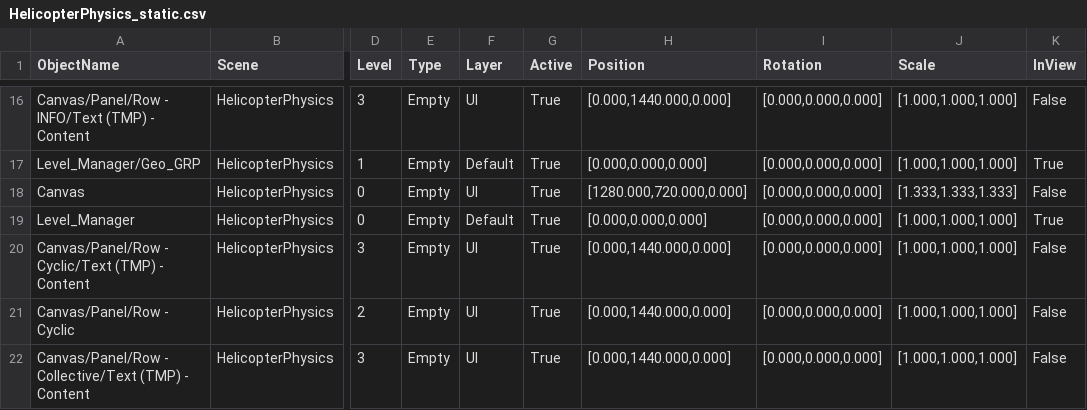
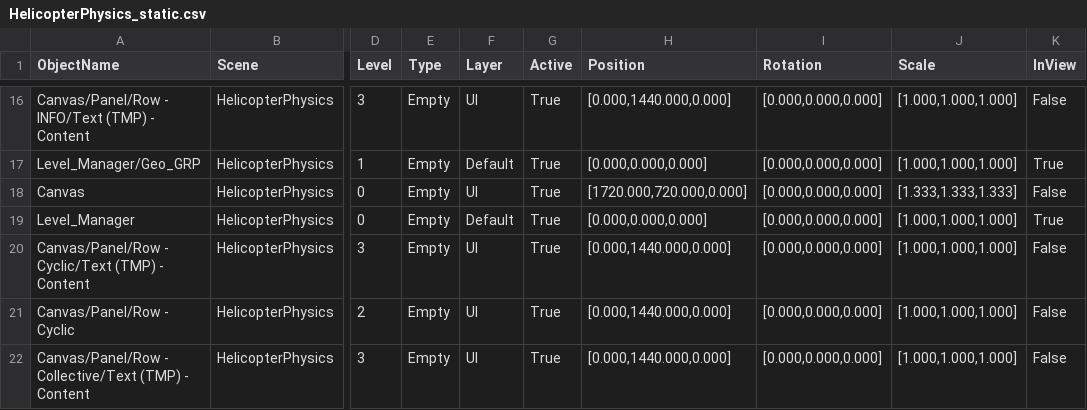
Before and after one commit to Shohan29531/unity-gameobject-analysis, a CSV file: Data/Heli/HelicopterPhysics_static.csv, drawn as a sheet; only a part is shown, gaps mark what is left out; the diff names each change by its address in the sheet, - before the commit and + after, or states it on an @@ line.

```diff
--- a/Data/Heli/HelicopterPhysics_static.csv
+++ b/Data/Heli/HelicopterPhysics_static.csv
-H18 (Position): [1280.000,720.000,0.000]
+H18 (Position): [1720.000,720.000,0.000]
```
Also changed, not shown: Data/Heli/trajectories_v8/trajectories.csv, 3 other files.
